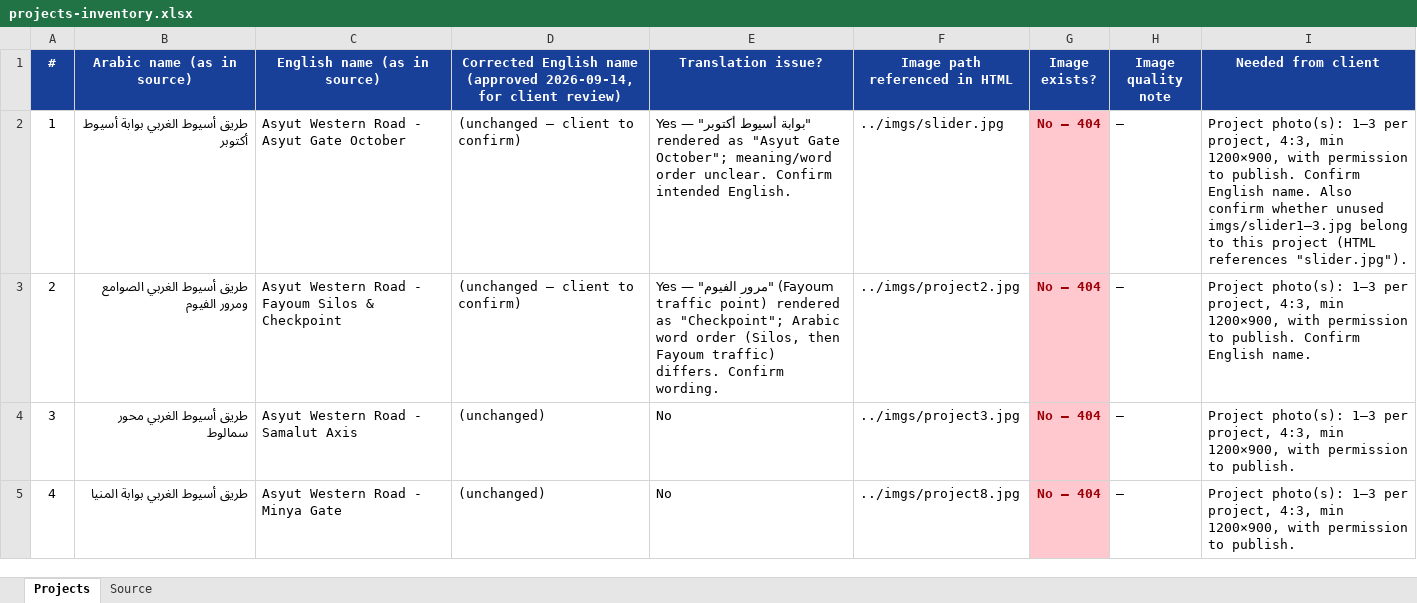
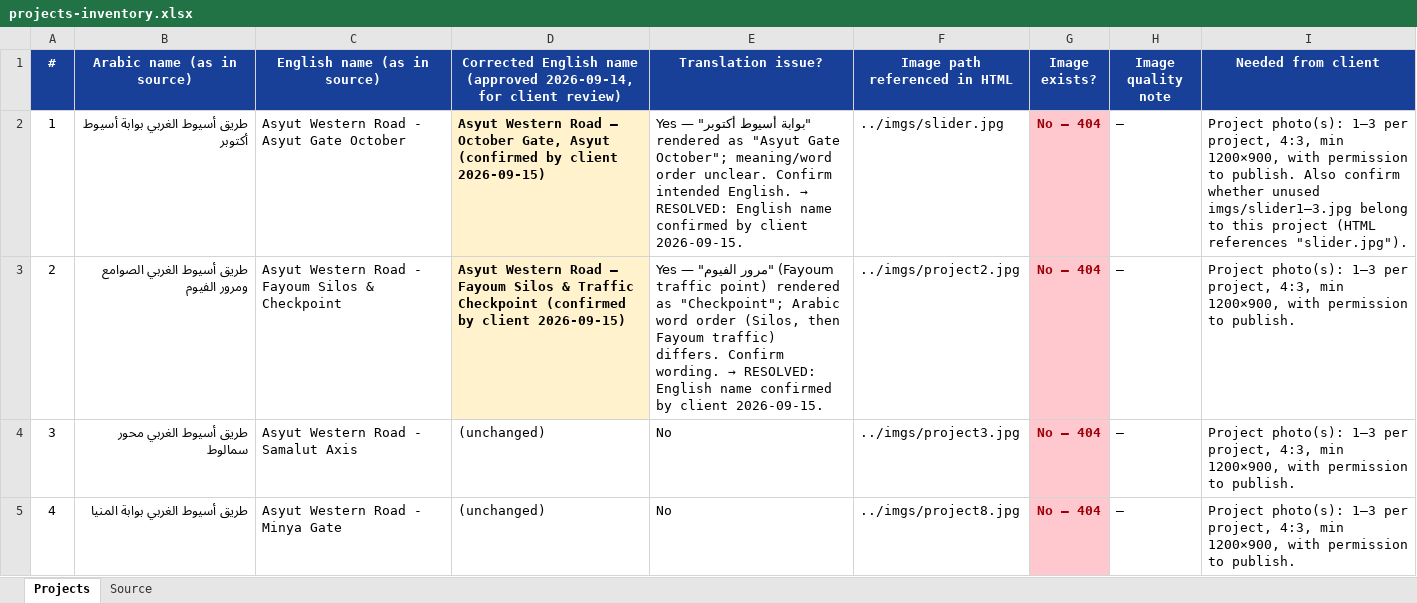
Before and after one commit to Salmaazoz22/elbasha_project, an Excel workbook: docs/projects-inventory.xlsx, sheet Projects, drawn as a sheet; only a part is shown; values as stored, in another font and other column widths than the file's, no borders; the diff covers the shown part only; the diff names each change by its address in the sheet, - before the commit and + after, or states it on an @@ line.

```diff
--- a/docs/projects-inventory.xlsx (sheet Projects)
+++ b/docs/projects-inventory.xlsx (sheet Projects)
-D2: (unchanged — client to confirm)
+D2: Asyut Western Road – October Gate, Asyut (confirmed by client 2026-09-15)
@@ D2:D3 fill: none → #FFF2CC, bold: off → on @@
@@ E2 (Translation issue?): …intended English. → …intended English. → RESOLVED: English name confirmed by client 2026-09-15. @@
-I2 (Needed from client): …to publish. Confirm English name. Also confirm…
+I2 (Needed from client): …to publish. Also confirm…
-D3: (unchanged — client to confirm)
+D3: Asyut Western Road – Fayoum Silos & Traffic Checkpoint (confirmed by client 2026-09-15)
@@ E3 (Translation issue?): …Confirm wording. → …Confirm wording. → RESOLVED: English name confirmed by client 2026-09-15. @@
-I3 (Needed from client): …to publish. Confirm English name.
+I3 (Needed from client): …to publish.
```
Also changed, not shown: 1 added row, 1 removed row, 12 edited cells and cell formats elsewhere in this sheet, 2 other files.
